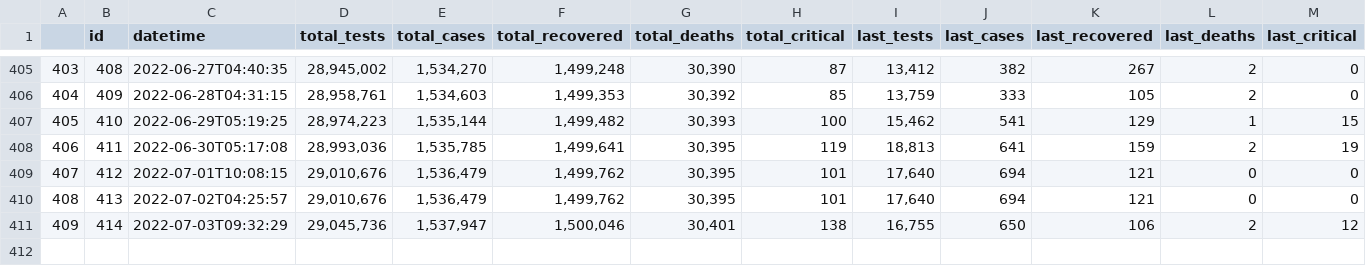
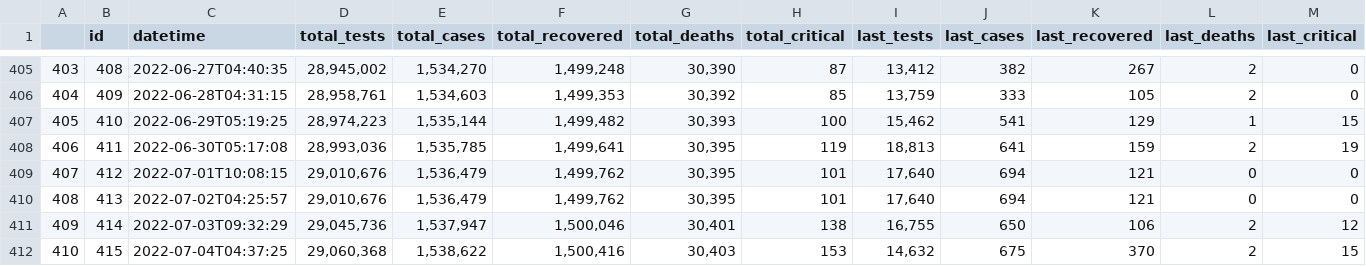
Before and after one commit to lablnet/covid19, a CSV file: web/public/data/summery.csv, drawn as a sheet; only a part is shown, gaps mark what is left out; rows hold the shown columns only; the diff names each change by its address in the sheet, - before the commit and + after, or states it on an @@ line.

Commit message:
Last Commit: Mon Jul  4 04:37:37 UTC 2022

```diff
--- a/web/public/data/summery.csv
+++ b/web/public/data/summery.csv
+row 412: 410 | 415 | 2022-07-04T04:37:25 | 29,060,368 | 1,538,622 | 1,500,416 | 30,403 | 153 | 14,632 | 675 | 370 | 2 | 15
```
Also changed, not shown: analysis/dailyStats.csv, web/public/data/forecast.csv, 13 other files.
